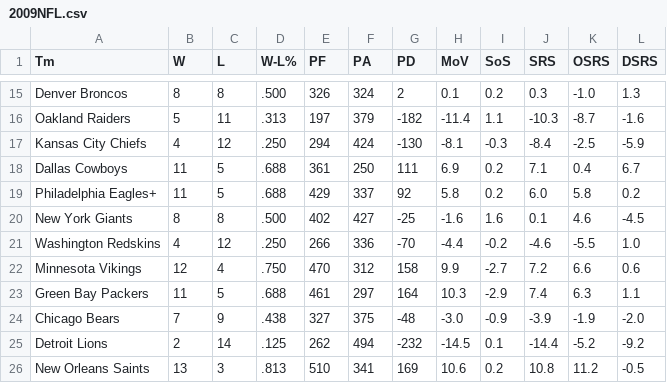
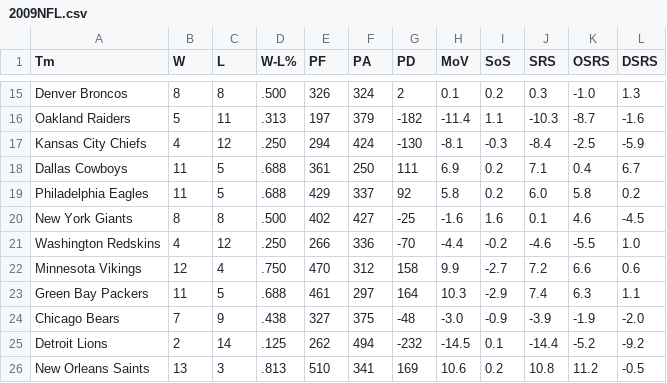
Before and after one commit to Linw00d93/AI, a CSV file: DataSets/2009NFL.csv, drawn as a sheet; only a part is shown, gaps mark what is left out.

Commit message:
Update 2009NFL.csv

```diff
--- a/DataSets/2009NFL.csv
+++ b/DataSets/2009NFL.csv
@@ -18,3 +18,3 @@ Kansas City Chiefs,4,12,.250,294,424,-130,-8.1,-0.3,-8.4,-2.5,-5.9
 Dallas Cowboys,11,5,.688,361,250,111,6.9,0.2,7.1,0.4,6.7
-Philadelphia Eagles+,11,5,.688,429,337,92,5.8,0.2,6.0,5.8,0.2
+Philadelphia Eagles,11,5,.688,429,337,92,5.8,0.2,6.0,5.8,0.2
 New York Giants,8,8,.500,402,427,-25,-1.6,1.6,0.1,4.6,-4.5
```
